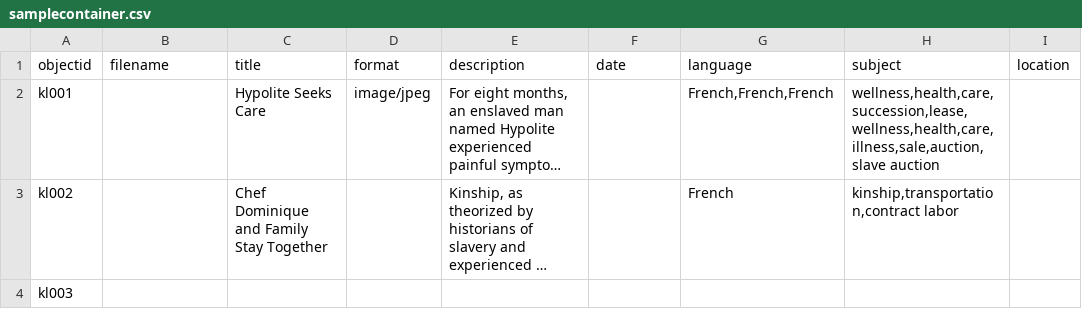
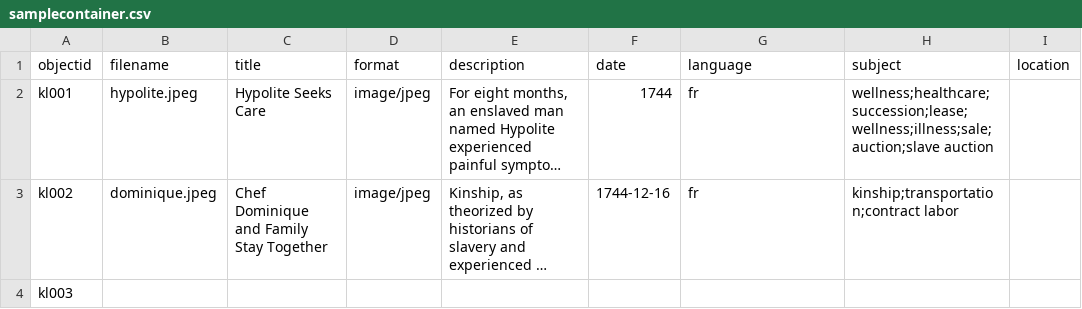
Before and after one commit to lxcprojects/samplecontainer, a CSV file: _data/samplecontainer.csv, drawn as a sheet; only a part is shown; long unchanged cells end in …; the diff names each change by its address in the sheet, - before the commit and + after, or states it on an @@ line.

Commit message:
Add files via upload

```diff
--- a/_data/samplecontainer.csv
+++ b/_data/samplecontainer.csv
-B2 (filename): (empty)
+B2 (filename): hypolite.jpeg
-F2 (date): (empty)
+F2 (date): 1744
-G2 (language): French,French,French
+G2 (language): fr
-H2 (subject): wellness,health,care,succession,lease,wellness,health,care,illness,sale,auction,slave auction
+H2 (subject): wellness;healthcare;succession;lease;wellness;illness;sale;auction;slave auction
-B3 (filename): (empty)
+B3 (filename): dominique.jpeg
-D3 (format): (empty)
+D3 (format): image/jpeg
-F3 (date): (empty)
+F3 (date): 1744-12-16
-G3 (language): French
+G3 (language): fr
-H3 (subject): kinship,transportation,contract labor
+H3 (subject): kinship;transportation;contract labor
```
